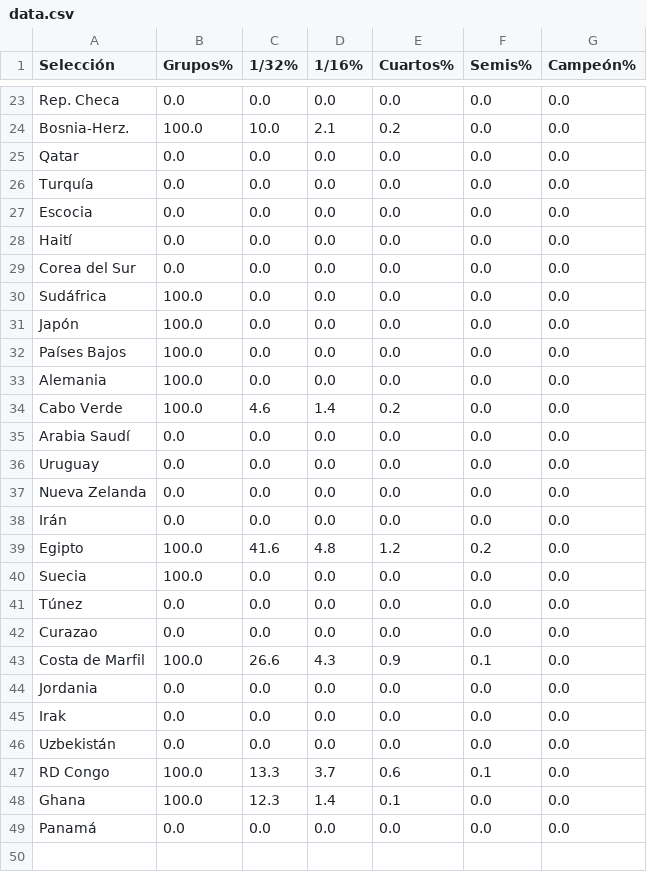
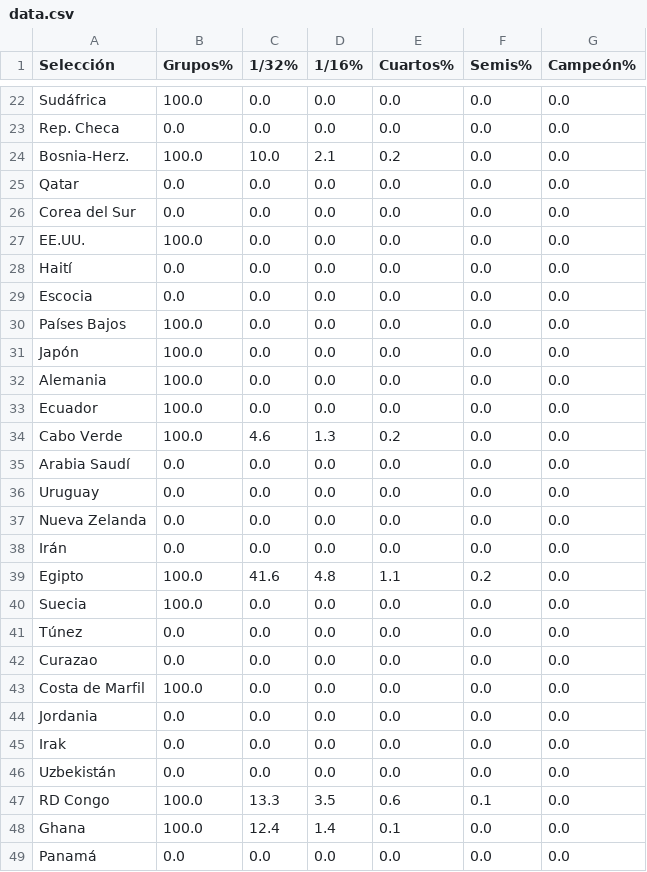
Before and after one commit to mikedataspain/mundial-elo, a CSV file: data.csv, drawn as a sheet; only a part is shown, gaps mark what is left out; addresses are those after the commit; the diff covers the shown part only; the diff names each change by its address in the sheet, - before the commit and + after, or states it on an @@ line.

```diff
--- a/data.csv
+++ b/data.csv
@@ row 30 moved to row 22: Sudáfrica @@
@@ row 29 moved to row 26: Corea del Sur @@
-A27 (Selección): Turquía
+A27 (Selección): EE.UU.
-B27 (Grupos%): 0.0
+B27 (Grupos%): 100.0
@@ row 32 moved to row 30: Países Bajos @@
+row 33: Ecuador | 100.0 | 0.0 | 0.0 | 0.0 | 0.0 | 0.0
-D34 (1/16%): 1.4
+D34 (1/16%): 1.3
-E39 (Cuartos%): 1.2
+E39 (Cuartos%): 1.1
-C43 (1/32%): 26.6
+C43 (1/32%): 0.0
-D43 (1/16%): 4.3
+D43 (1/16%): 0.0
-E43 (Cuartos%): 0.9
+E43 (Cuartos%): 0.0
-F43 (Semis%): 0.1
+F43 (Semis%): 0.0
-D47 (1/16%): 3.7
+D47 (1/16%): 3.5
-C48 (1/32%): 12.3
+C48 (1/32%): 12.4
```
Also changed, not shown: 7 added rows, 8 removed rows and 45 edited cells elsewhere in this file, 2 other files.
